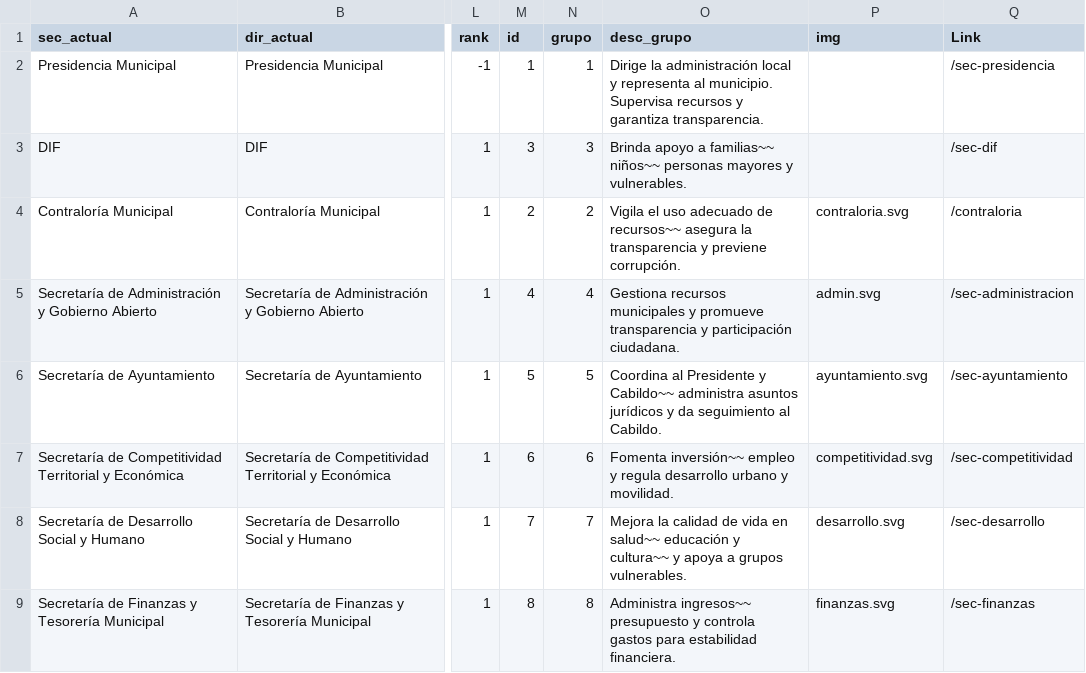
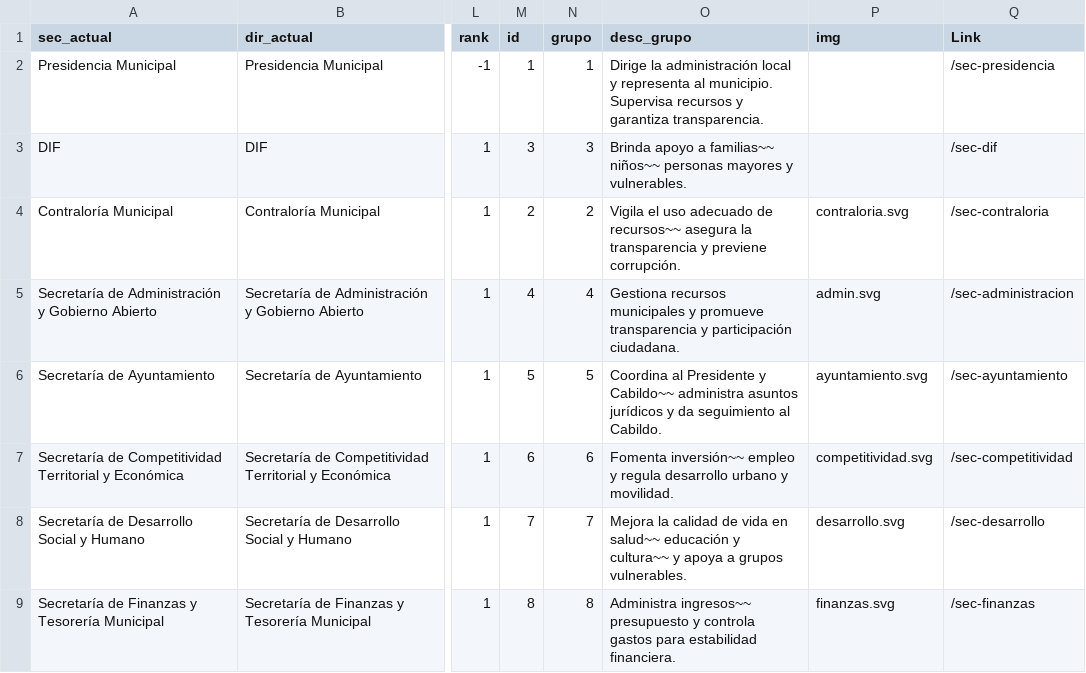
Before and after one commit to velverconsulting/soyjuarense-public, a CSV file: equivalencias.csv, drawn as a sheet; only a part is shown, gaps mark what is left out; the diff names each change by its address in the sheet, - before the commit and + after, or states it on an @@ line.

Commit message:
Updated file with CSV data from Google Sheets on 2024-11-18T23:11:22.776Z

```diff
--- a/equivalencias.csv
+++ b/equivalencias.csv
-Q4 (Link): /contraloria
+Q4 (Link): /sec-contraloria
```
